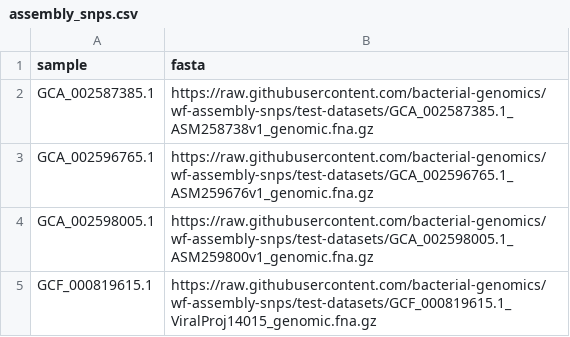
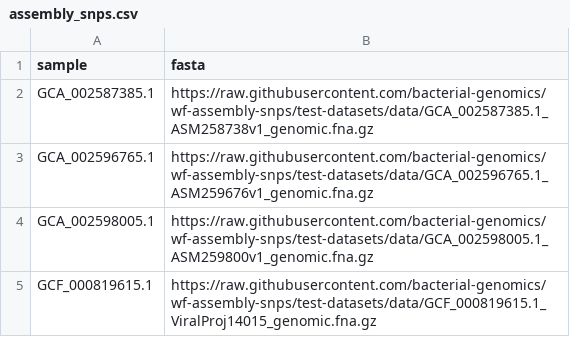
Before and after one commit to bacterial-genomics/wf-assembly-snps, a CSV file: samplesheets/assembly_snps.csv, drawn as a sheet.

Commit message:
fix: bad links

```diff
--- a/samplesheets/assembly_snps.csv
+++ b/samplesheets/assembly_snps.csv
@@ -1,5 +1,5 @@
 sample,fasta
-GCA_002587385.1,"https://raw.githubusercontent.com/bacterial-genomics/wf-assembly-snps/test-datasets/GCA_002587385.1_ASM258738v1_genomic.fna.gz"
-GCA_002596765.1,"https://raw.githubusercontent.com/bacterial-genomics/wf-assembly-snps/test-datasets/GCA_002596765.1_ASM259676v1_genomic.fna.gz"
-GCA_002598005.1,"https://raw.githubusercontent.com/bacterial-genomics/wf-assembly-snps/test-datasets/GCA_002598005.1_ASM259800v1_genomic.fna.gz"
-GCF_000819615.1,"https://raw.githubusercontent.com/bacterial-genomics/wf-assembly-snps/test-datasets/GCF_000819615.1_ViralProj14015_genomic.fna.gz"
+GCA_002587385.1,"https://raw.githubusercontent.com/bacterial-genomics/wf-assembly-snps/test-datasets/data/GCA_002587385.1_ASM258738v1_genomic.fna.gz"
+GCA_002596765.1,"https://raw.githubusercontent.com/bacterial-genomics/wf-assembly-snps/test-datasets/data/GCA_002596765.1_ASM259676v1_genomic.fna.gz"
+GCA_002598005.1,"https://raw.githubusercontent.com/bacterial-genomics/wf-assembly-snps/test-datasets/data/GCA_002598005.1_ASM259800v1_genomic.fna.gz"
+GCF_000819615.1,"https://raw.githubusercontent.com/bacterial-genomics/wf-assembly-snps/test-datasets/data/GCF_000819615.1_ViralProj14015_genomic.fna.gz"
```
